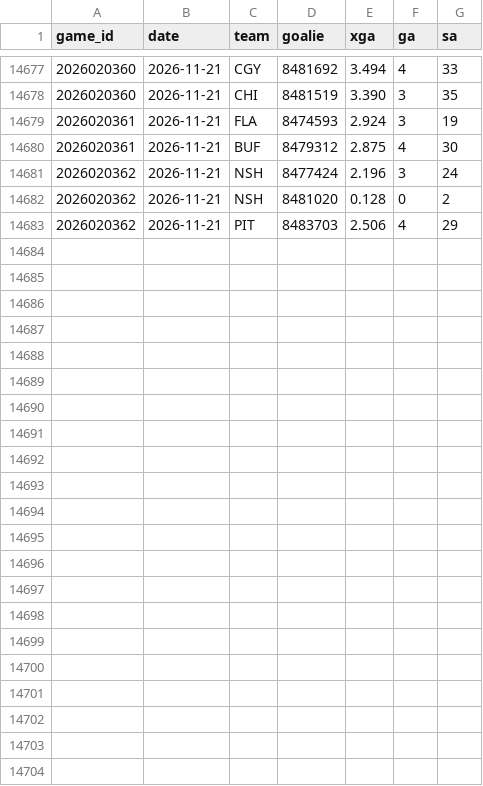
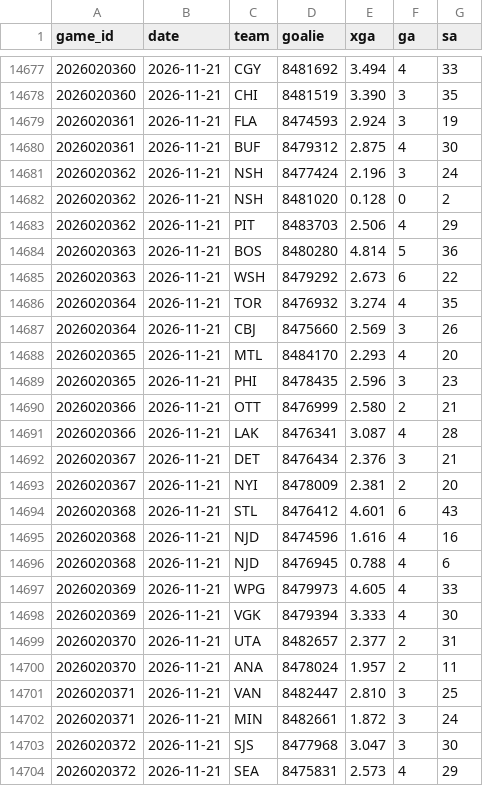
Before and after one commit to src16h/nfl-model, a CSV file: data/nhl/goalie_games.csv, drawn as a sheet; only a part is shown, gaps mark what is left out; the diff names each change by its address in the sheet, - before the commit and + after, or states it on an @@ line.

```diff
--- a/data/nhl/goalie_games.csv
+++ b/data/nhl/goalie_games.csv
+row 14684: 2026020363 | 2026-11-21 | BOS | 8480280 | 4.814 | 5 | 36
+row 14685: 2026020363 | 2026-11-21 | WSH | 8479292 | 2.673 | 6 | 22
+row 14686: 2026020364 | 2026-11-21 | TOR | 8476932 | 3.274 | 4 | 35
+row 14687: 2026020364 | 2026-11-21 | CBJ | 8475660 | 2.569 | 3 | 26
+row 14688: 2026020365 | 2026-11-21 | MTL | 8484170 | 2.293 | 4 | 20
+row 14689: 2026020365 | 2026-11-21 | PHI | 8478435 | 2.596 | 3 | 23
+row 14690: 2026020366 | 2026-11-21 | OTT | 8476999 | 2.580 | 2 | 21
+row 14691: 2026020366 | 2026-11-21 | LAK | 8476341 | 3.087 | 4 | 28
+row 14692: 2026020367 | 2026-11-21 | DET | 8476434 | 2.376 | 3 | 21
+row 14693: 2026020367 | 2026-11-21 | NYI | 8478009 | 2.381 | 2 | 20
+row 14694: 2026020368 | 2026-11-21 | STL | 8476412 | 4.601 | 6 | 43
+row 14695: 2026020368 | 2026-11-21 | NJD | 8474596 | 1.616 | 4 | 16
+row 14696: 2026020368 | 2026-11-21 | NJD | 8476945 | 0.788 | 4 | 6
+row 14697: 2026020369 | 2026-11-21 | WPG | 8479973 | 4.605 | 4 | 33
+row 14698: 2026020369 | 2026-11-21 | VGK | 8479394 | 3.333 | 4 | 30
+row 14699: 2026020370 | 2026-11-21 | UTA | 8482657 | 2.377 | 2 | 31
+row 14700: 2026020370 | 2026-11-21 | ANA | 8478024 | 1.957 | 2 | 11
+row 14701: 2026020371 | 2026-11-21 | VAN | 8482447 | 2.810 | 3 | 25
+row 14702: 2026020371 | 2026-11-21 | MIN | 8482661 | 1.872 | 3 | 24
+row 14703: 2026020372 | 2026-11-21 | SJS | 8477968 | 3.047 | 3 | 30
+row 14704: 2026020372 | 2026-11-21 | SEA | 8475831 | 2.573 | 4 | 29
```
Also changed, not shown: data/nhl/games.csv, 9 other files.
